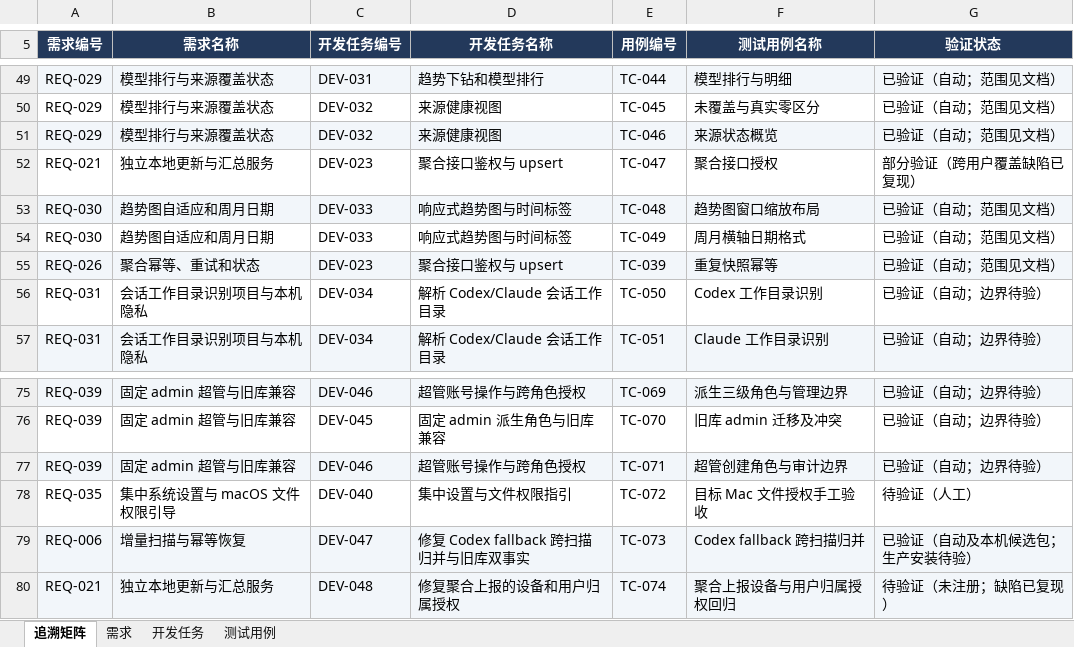
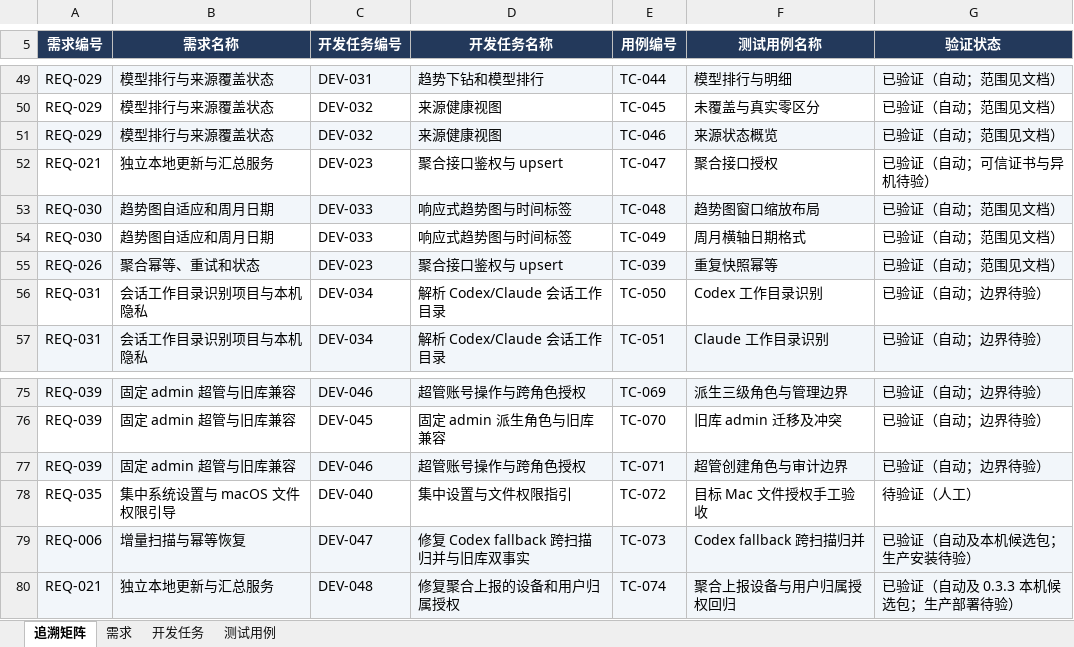
Before and after one commit to lzhe72/Token, an Excel workbook: outputs/20261002-token-docs/Token-需求开发测试追溯.xlsx, sheet 追溯矩阵, drawn as a sheet; only a part is shown, gaps mark what is left out; values as stored, in another font and other column widths than the file's, no borders; the diff names each change by its address in the sheet, - before the commit and + after, or states it on an @@ line.

```diff
--- a/outputs/20261002-token-docs/Token-需求开发测试追溯.xlsx (sheet 追溯矩阵)
+++ b/outputs/20261002-token-docs/Token-需求开发测试追溯.xlsx (sheet 追溯矩阵)
-G52 (验证状态): 部分验证（跨用户覆盖缺陷已复现）
+G52 (验证状态): 已验证（自动；可信证书与异机待验）
-G80 (验证状态): 待验证（未注册；缺陷已复现）
+G80 (验证状态): 已验证（自动及 0.3.3 本机候选包；生产部署待验）
```
Also changed, not shown: sheet 测试用例, sheet 开发任务, sheet 需求, 10 other files.
